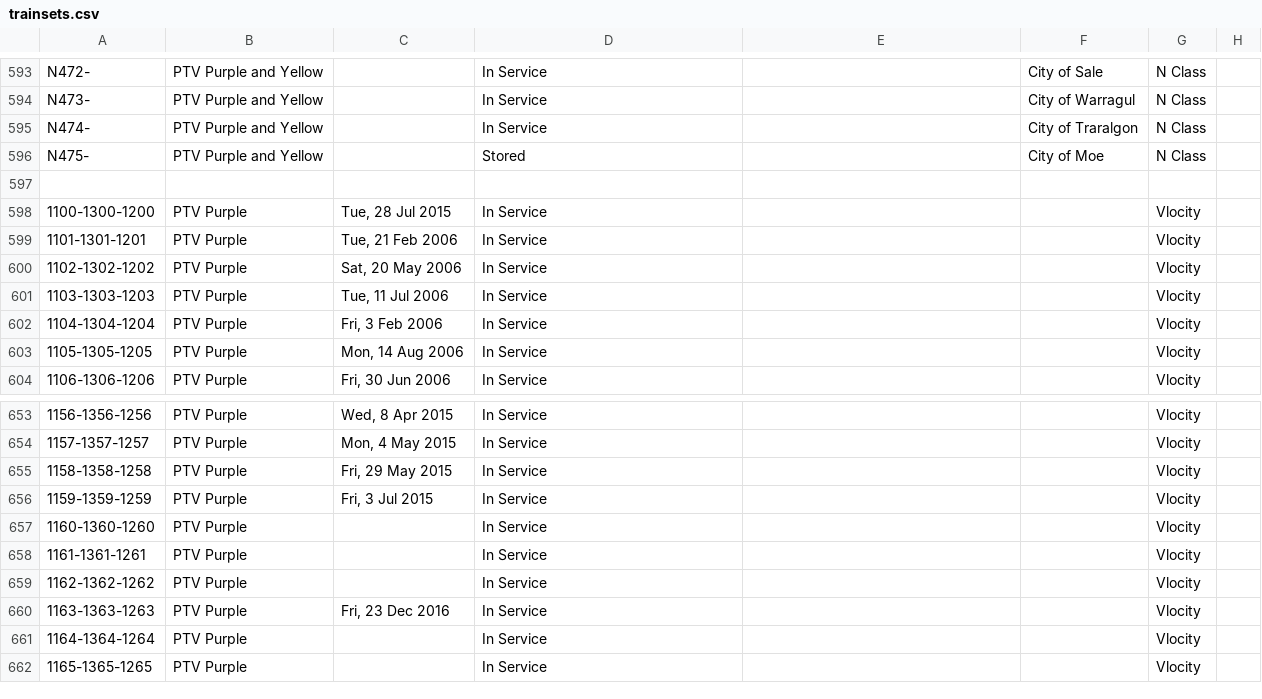
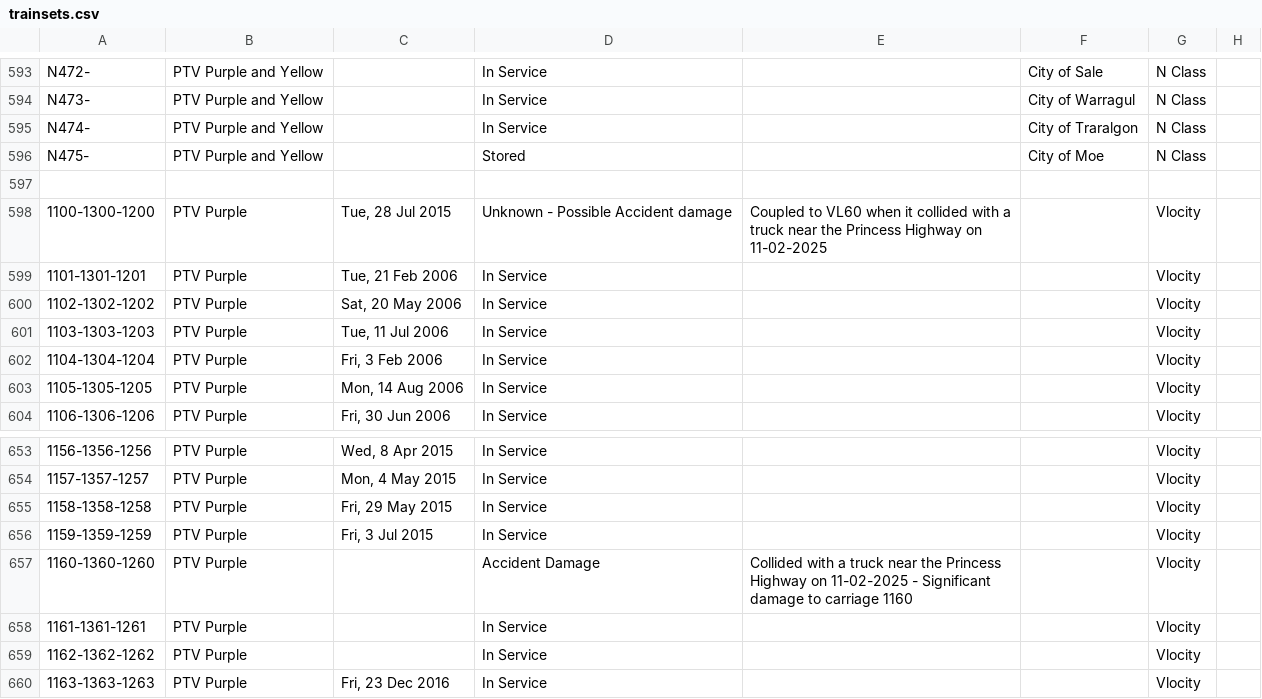
Before and after one commit to XM9G/railway-photos, a CSV file: trainsets.csv, drawn as a sheet; only a part is shown, gaps mark what is left out; the shorter side is filled out with more unchanged rows; the diff names each change by its address in the sheet, - before the commit and + after, or states it on an @@ line.

Commit message:
update trainsets.csv to reflect accident damage for specific Vlocity carriages

```diff
--- a/trainsets.csv
+++ b/trainsets.csv
-D598: In Service
+D598: Unknown - Possible Accident damage
-E598: (empty)
+E598: Coupled to VL60 when it collided with a truck near the Princess Highway on 11-02-2025
-D657: In Service
+D657: Accident Damage
-E657: (empty)
+E657: Collided with a truck near the Princess Highway on 11-02-2025 - Significant damage to carriage 1160
```
